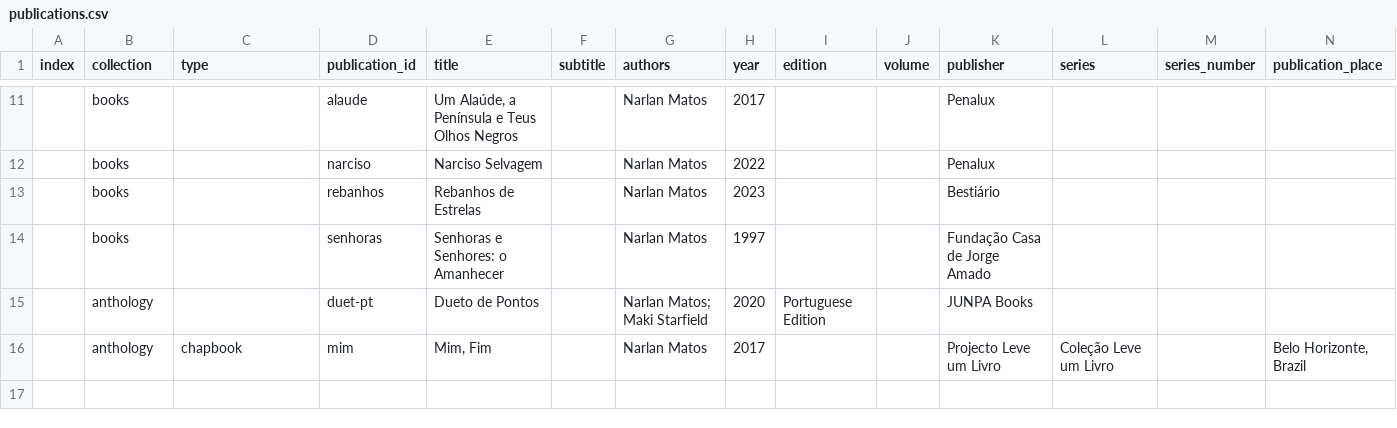
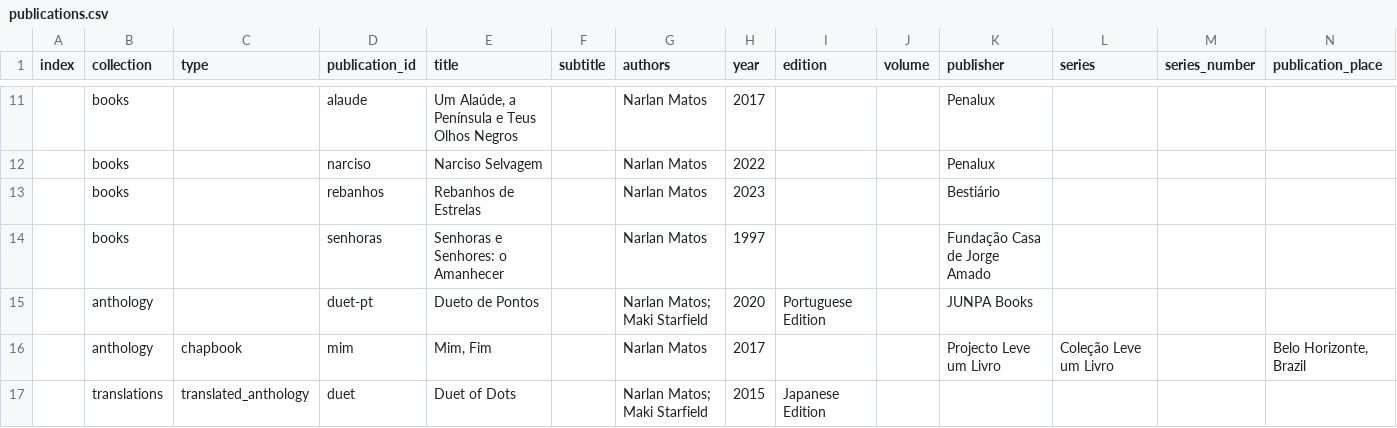
Before and after one commit to narlanmatos/narlanmatos.github.io, a CSV file: _data/publications.csv, drawn as a sheet; only a part is shown, gaps mark what is left out; rows hold the shown columns only; the diff names each change by its address in the sheet, - before the commit and + after, or states it on an @@ line.

Commit message:
update duet

```diff
--- a/_data/publications.csv
+++ b/_data/publications.csv
+row 17:  | translations | translated_anthology | duet | Duet of Dots |  | Narlan Matos; Maki Starfield | 2015 | Japanese Edition
```
Also changed, not shown: 1 other file.
